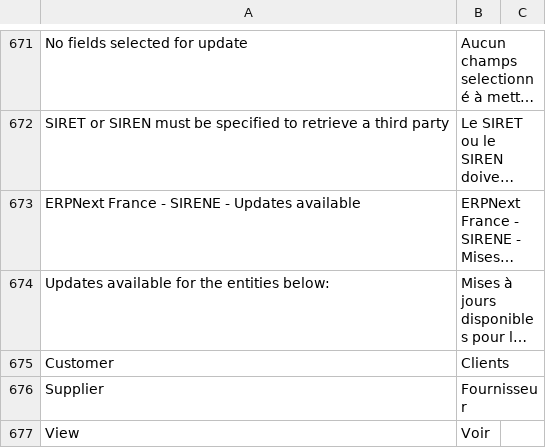
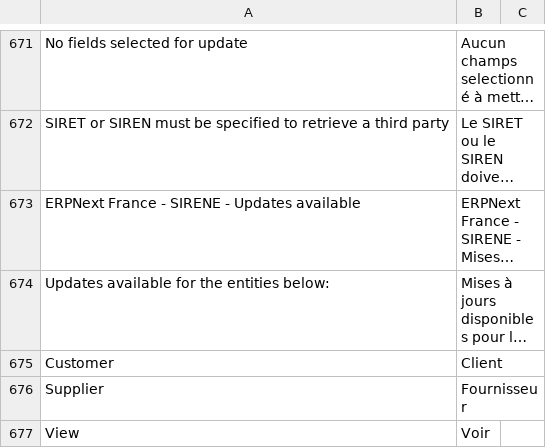
Before and after one commit to scopen-coop/erpnext_france, a CSV file: erpnext_france/translations/fr.csv, drawn as a sheet; only a part is shown, gaps mark what is left out; long unchanged cells end in …; the diff names each change by its address in the sheet, - before the commit and + after, or states it on an @@ line.

Commit message:
Fixed typo in translation

```diff
--- a/erpnext_france/translations/fr.csv
+++ b/erpnext_france/translations/fr.csv
-B675: Clients
+B675: Client
```
